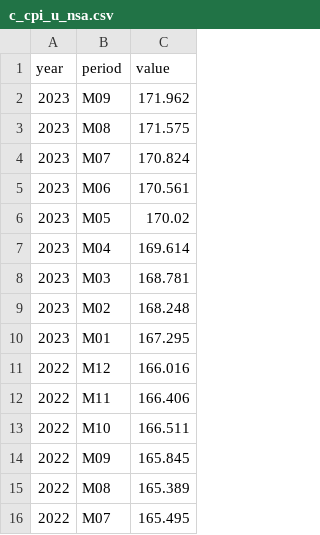
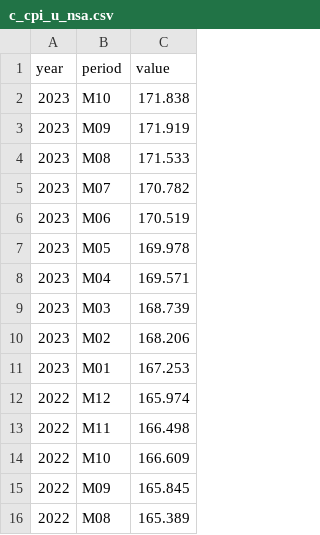
Before and after one commit to Economic/realtalk, a CSV file: data-raw/raw/c_cpi_u_nsa.csv, drawn as a sheet; only a part is shown; the shorter side is filled out with more unchanged rows.

```diff
--- a/data-raw/raw/c_cpi_u_nsa.csv
+++ b/data-raw/raw/c_cpi_u_nsa.csv
@@ -1,14 +1,15 @@
 year,period,value
-2023,M09,171.962
-2023,M08,171.575
-2023,M07,170.824
-2023,M06,170.561
-2023,M05,170.02
-2023,M04,169.614
-2023,M03,168.781
-2023,M02,168.248
-2023,M01,167.295
-2022,M12,166.016
-2022,M11,166.406
-2022,M10,166.511
+2023,M10,171.838
+2023,M09,171.919
+2023,M08,171.533
+2023,M07,170.782
+2023,M06,170.519
+2023,M05,169.978
+2023,M04,169.571
+2023,M03,168.739
+2023,M02,168.206
+2023,M01,167.253
+2022,M12,165.974
+2022,M11,166.498
+2022,M10,166.609
 2022,M09,165.845
```
Also changed, not shown: data-raw/processed/c_cpi_u_monthly_nsa.csv, data-raw/processed/cpi_u_monthly_nsa.csv, 36 other files.
